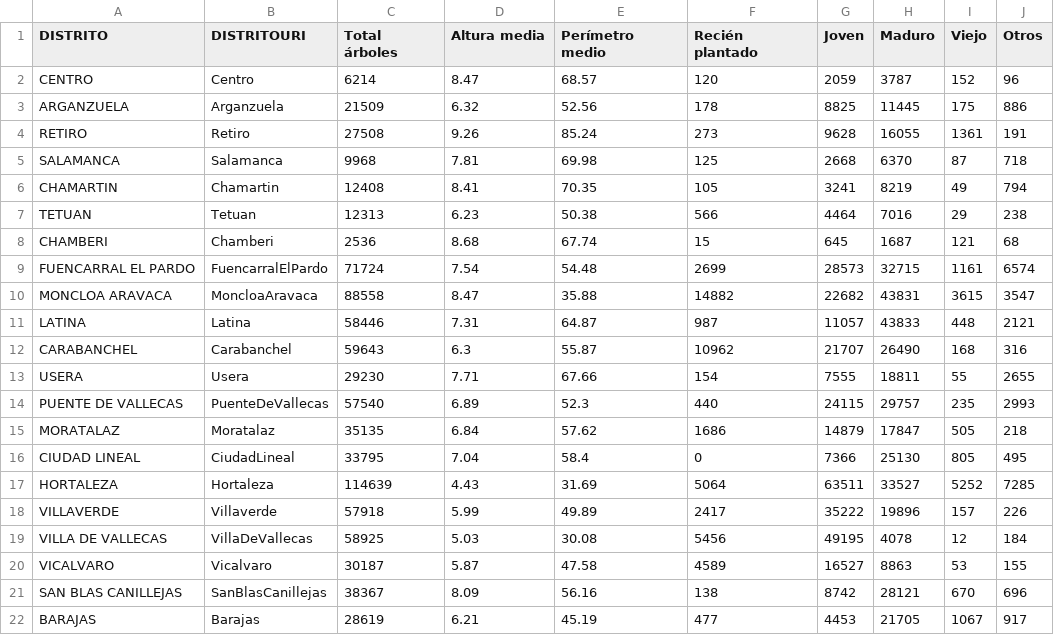
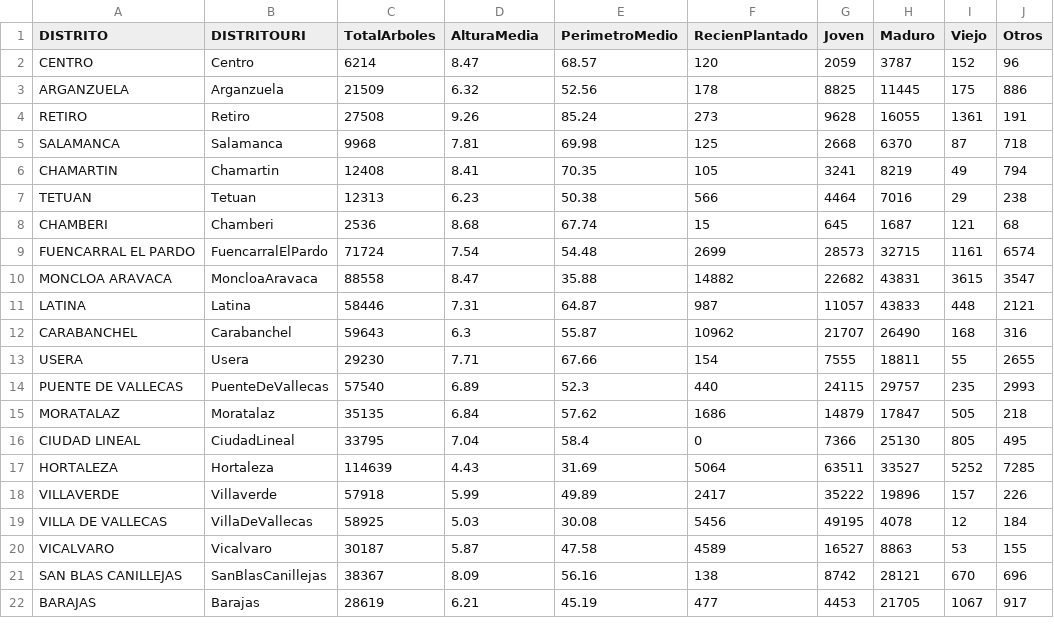
Before and after one commit to FacultadInformatica-LinkedData/Curso2020-2021, a CSV file: HandsOn/Group27/csv/Estado_arbolado_Parque_Zonas_Verdes-updated.csv (was HandsOn/Group27/csv/Estado_arbolado_Parque_Zonas_Verdes-updated.csv.csv), drawn as a sheet.

```diff
--- a/HandsOn/Group27/csv/Estado_arbolado_Parque_Zonas_Verdes-updated.csv.csv
+++ b/HandsOn/Group27/csv/Estado_arbolado_Parque_Zonas_Verdes-updated.csv
@@ -1,2 +1,2 @@
-DISTRITO,DISTRITOURI,Total árboles,Altura media,Perímetro medio,Recién plantado,Joven,Maduro,Viejo,Otros
+DISTRITO,DISTRITOURI,TotalArboles,AlturaMedia,PerimetroMedio,RecienPlantado,Joven,Maduro,Viejo,Otros
 CENTRO,Centro,6214,8.47,68.57,120,2059,3787,152,96
```
Also changed, not shown: 9 other files.
